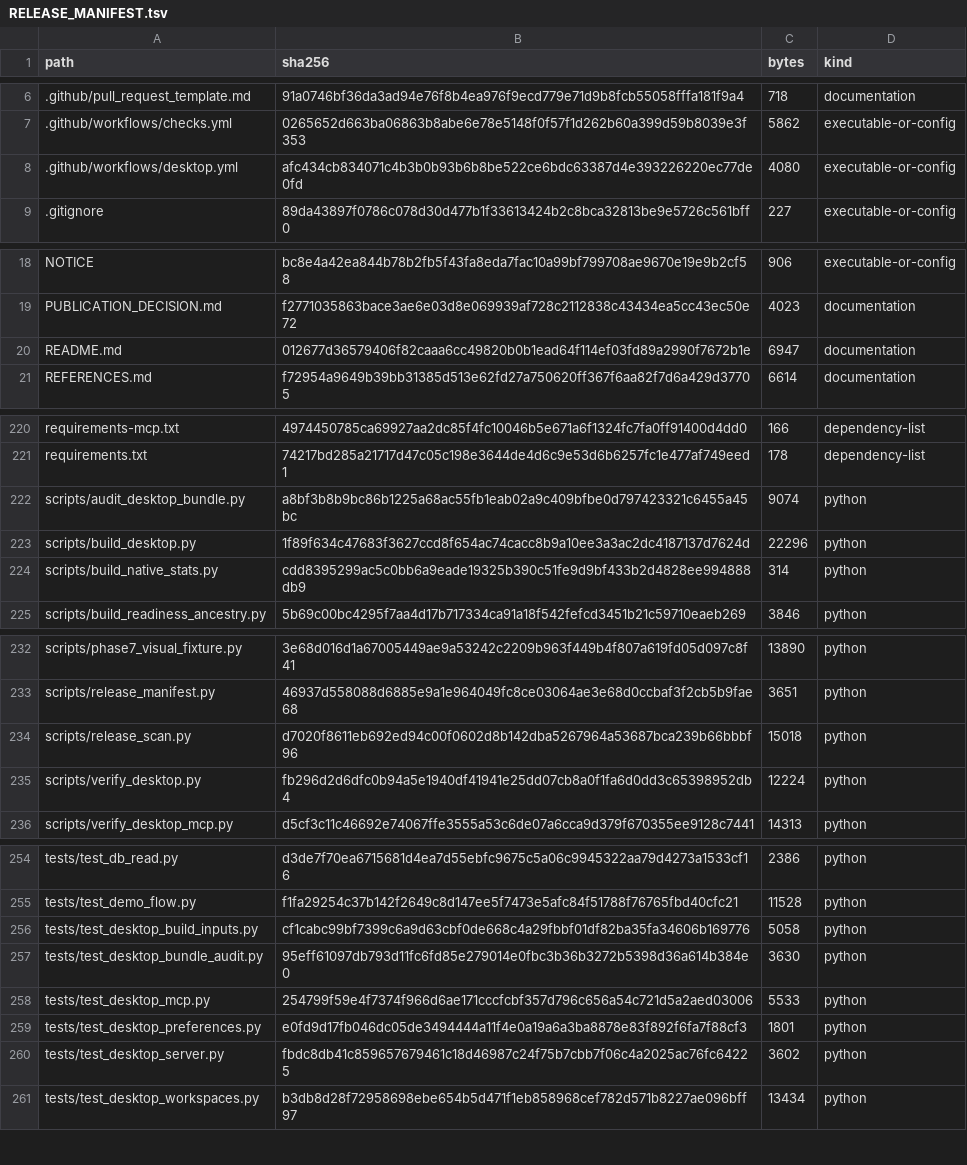
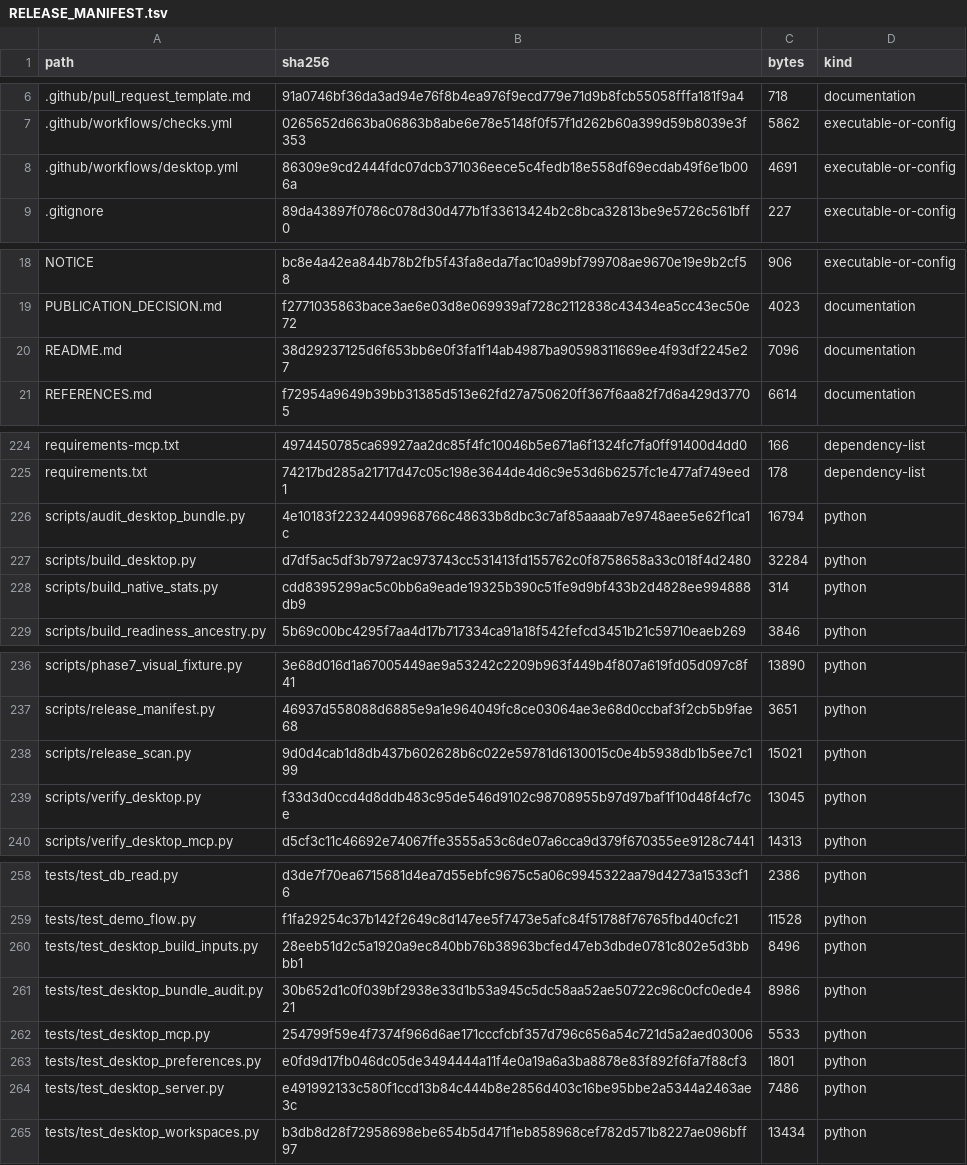
Before and after one commit to kajeesan/Open-Health-Atlas, a TSV file: RELEASE_MANIFEST.tsv, drawn as a sheet; only a part is shown, gaps mark what is left out; the diff covers the shown part only.

```diff
--- a/RELEASE_MANIFEST.tsv
+++ b/RELEASE_MANIFEST.tsv
@@ -7,3 +7,3 @@ path	sha256	bytes	kind
 .github/workflows/checks.yml	0265652d663ba06863b8abe6e78e5148f0f57f1d262b60a399d59b8039e3f353	5862	executable-or-config
-.github/workflows/desktop.yml	afc434cb834071c4b3b0b93b6b8be522ce6bdc63387d4e393226220ec77de0fd	4080	executable-or-config
+.github/workflows/desktop.yml	86309e9cd2444fdc07dcb371036eece5c4fedb18e558df69ecdab49f6e1b006a	4691	executable-or-config
 .gitignore	89da43897f0786c078d30d477b1f33613424b2c8bca32813be9e5726c561bff0	227	executable-or-config
@@ -19,3 +19,3 @@ NOTICE	bc8e4a42ea844b78b2fb5f43fa8eda7fac10a99bf799708ae9670e19e9b2cf58	906	exec
 PUBLICATION_DECISION.md	f2771035863bace3ae6e03d8e069939af728c2112838c43434ea5cc43ec50e72	4023	documentation
-README.md	012677d36579406f82caaa6cc49820b0b1ead64f114ef03fd89a2990f7672b1e	6947	documentation
+README.md	38d29237125d6f653bb6e0f3fa1f14ab4987ba90598311669ee4f93df2245e27	7096	documentation
 REFERENCES.md	f72954a9649b39bb31385d513e62fd27a750620ff367f6aa82f7d6a429d37705	6614	documentation
@@ -221,4 +225,4 @@ requirements-mcp.txt	4974450785ca69927aa2dc85f4fc10046b5e671a6f1324fc7fa0ff91400
 requirements.txt	74217bd285a21717d47c05c198e3644de4d6c9e53d6b6257fc1e477af749eed1	178	dependency-list
-scripts/audit_desktop_bundle.py	a8bf3b8b9bc86b1225a68ac55fb1eab02a9c409bfbe0d797423321c6455a45bc	9074	python
-scripts/build_desktop.py	1f89f634c47683f3627ccd8f654ac74cacc8b9a10ee3a3ac2dc4187137d7624d	22296	python
+scripts/audit_desktop_bundle.py	4e10183f22324409968766c48633b8dbc3c7af85aaaab7e9748aee5e62f1ca1c	16794	python
+scripts/build_desktop.py	d7df5ac5df3b7972ac973743cc531413fd155762c0f8758658a33c018f4d2480	32284	python
 scripts/build_native_stats.py	cdd8395299ac5c0bb6a9eade19325b390c51fe9d9bf433b2d4828ee994888db9	314	python
@@ -233,4 +237,4 @@ scripts/phase7_visual_fixture.py	3e68d016d1a67005449ae9a53242c2209b963f449b4f807
 scripts/release_manifest.py	46937d558088d6885e9a1e964049fc8ce03064ae3e68d0ccbaf3f2cb5b9fae68	3651	python
-scripts/release_scan.py	d7020f8611eb692ed94c00f0602d8b142dba5267964a53687bca239b66bbbf96	15018	python
-scripts/verify_desktop.py	fb296d2d6dfc0b94a5e1940df41941e25dd07cb8a0f1fa6d0dd3c65398952db4	12224	python
+scripts/release_scan.py	9d0d4cab1d8db437b602628b6c022e59781d6130015c0e4b5938db1b5ee7c199	15021	python
+scripts/verify_desktop.py	f33d3d0ccd4d8ddb483c95de546d9102c98708955b97d97baf1f10d48f4cf7ce	13045	python
 scripts/verify_desktop_mcp.py	d5cf3c11c46692e74067ffe3555a53c6de07a6cca9d379f670355ee9128c7441	14313	python
@@ -255,7 +259,7 @@ tests/test_db_read.py	d3de7f70ea6715681d4ea7d55ebfc9675c5a06c9945322aa79d4273a15
 tests/test_demo_flow.py	f1fa29254c37b142f2649c8d147ee5f7473e5afc84f51788f76765fbd40cfc21	11528	python
-tests/test_desktop_build_inputs.py	cf1cabc99bf7399c6a9d63cbf0de668c4a29fbbf01df82ba35fa34606b169776	5058	python
-tests/test_desktop_bundle_audit.py	95eff61097db793d11fc6fd85e279014e0fbc3b36b3272b5398d36a614b384e0	3630	python
+tests/test_desktop_build_inputs.py	28eeb51d2c5a1920a9ec840bb76b38963bcfed47eb3dbde0781c802e5d3bbbb1	8496	python
+tests/test_desktop_bundle_audit.py	30b652d1c0f039bf2938e33d1b53a945c5dc58aa52ae50722c96c0cfc0ede421	8986	python
 tests/test_desktop_mcp.py	254799f59e4f7374f966d6ae171cccfcbf357d796c656a54c721d5a2aed03006	5533	python
 tests/test_desktop_preferences.py	e0fd9d17fb046dc05de3494444a11f4e0a19a6a3ba8878e83f892f6fa7f88cf3	1801	python
-tests/test_desktop_server.py	fbdc8db41c859657679461c18d46987c24f75b7cbb7f06c4a2025ac76fc64225	3602	python
+tests/test_desktop_server.py	e491992133c580f1ccd13b84c444b8e2856d403c16be95bbe2a5344a2463ae3c	7486	python
 tests/test_desktop_workspaces.py	b3db8d28f72958698ebe654b5d471f1eb858968cef782d571b8227ae096bff97	13434	python
```
Also changed, not shown: 4 added rows and 26 edited cells elsewhere in this file, 26 other files.
